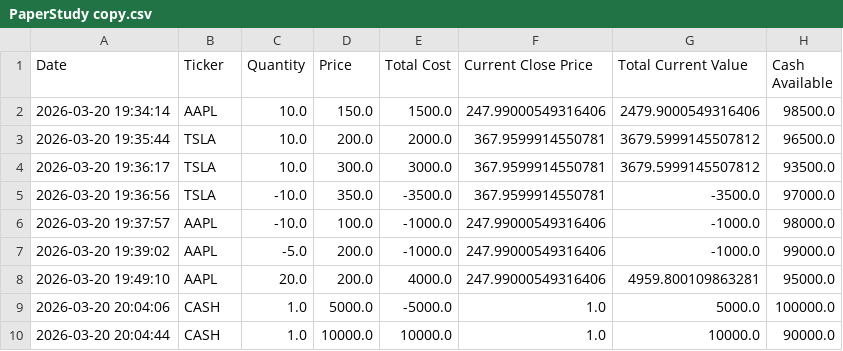
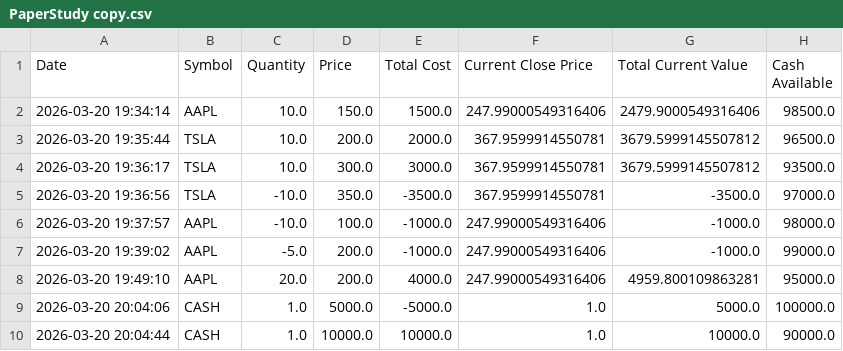
Before and after one commit to sss-modernkris/StockPickerStrategies, a CSV file: PaperStudy copy.csv, drawn as a sheet.

```diff
--- a/PaperStudy copy.csv
+++ b/PaperStudy copy.csv
@@ -1,2 +1,2 @@
-Date,Ticker,Quantity,Price,Total Cost,Current Close Price,Total Current Value,Cash Available
+Date,Symbol,Quantity,Price,Total Cost,Current Close Price,Total Current Value,Cash Available
 2026-03-20 19:34:14,AAPL,10.0,150.0,1500.0,247.99000549316406,2479.9000549316406,98500.0
```
Also changed, not shown: CompTable_20260412.csv, CompTable_20260413.csv, 10 other files.
